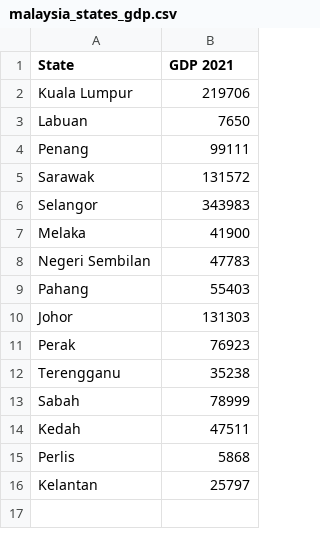
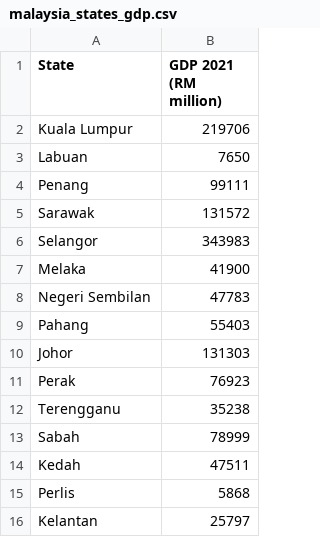
Before and after one commit to rizlanhkm/FIT3179_a2, a CSV file: csv_data/malaysia_states_gdp.csv, drawn as a sheet.

Commit message:
updated gdp column name

```diff
--- a/csv_data/malaysia_states_gdp.csv
+++ b/csv_data/malaysia_states_gdp.csv
@@ -1,2 +1,2 @@
-State,GDP 2021
+State,GDP 2021 (RM million)
 Kuala Lumpur,219706
```
Also changed, not shown: 1 other file.
